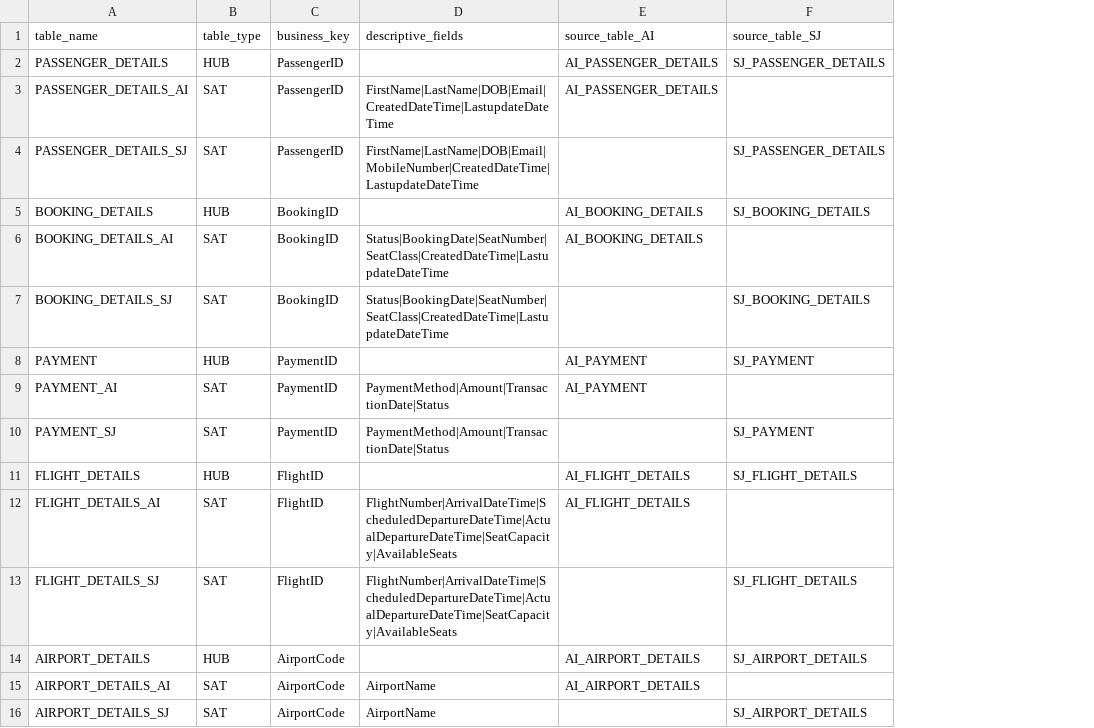
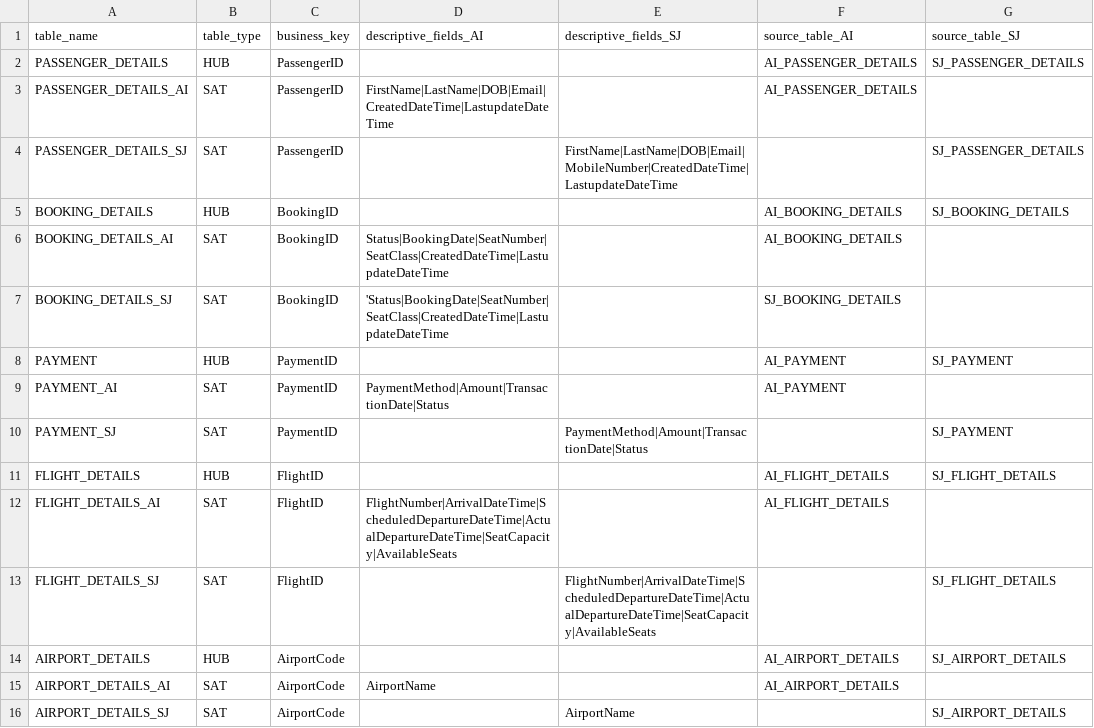
Before and after one commit to susammed12/dataform-dvfb, a CSV file: definitions/metadata.csv, drawn as a sheet; addresses are those after the commit; the diff names each change by its address in the sheet, - before the commit and + after, or states it on an @@ line.

Commit message:
NA

```diff
--- a/definitions/metadata.csv
+++ b/definitions/metadata.csv
+column E (descriptive_fields_SJ), rows 4-16: FirstName|LastName|DOB|Email|MobileNumber|CreatedDateTime|LastupdateDateTime |  |  |  |  |  | PaymentMethod|Amount|TransactionDate|Status |  |  | FlightNumber|ArrivalDateTime|ScheduledDepartureDateTime|ActualDepartureDateTime|SeatCapacity|AvailableSeats |  |  | AirportName
-D1: descriptive_fields
+D1: descriptive_fields_AI
-D4 (descriptive_fields_AI): FirstName|LastName|DOB|Email|MobileNumber|CreatedDateTime|LastupdateDateTime
+D4 (descriptive_fields_AI): (empty)
-D7 (descriptive_fields_AI): Status|BookingDate|SeatNumber|SeatClass|CreatedDateTime|LastupdateDateTime
+D7 (descriptive_fields_AI): 'Status|BookingDate|SeatNumber|SeatClass|CreatedDateTime|LastupdateDateTime
-F7 (source_table_AI): (empty)
+F7 (source_table_AI): SJ_BOOKING_DETAILS
-G7 (source_table_SJ): SJ_BOOKING_DETAILS
+G7 (source_table_SJ): (empty)
-D10 (descriptive_fields_AI): PaymentMethod|Amount|TransactionDate|Status
+D10 (descriptive_fields_AI): (empty)
-D13 (descriptive_fields_AI): FlightNumber|ArrivalDateTime|ScheduledDepartureDateTime|ActualDepartureDateTime|SeatCapacity|AvailableSeats
+D13 (descriptive_fields_AI): (empty)
-D16 (descriptive_fields_AI): AirportName
+D16 (descriptive_fields_AI): (empty)
```
